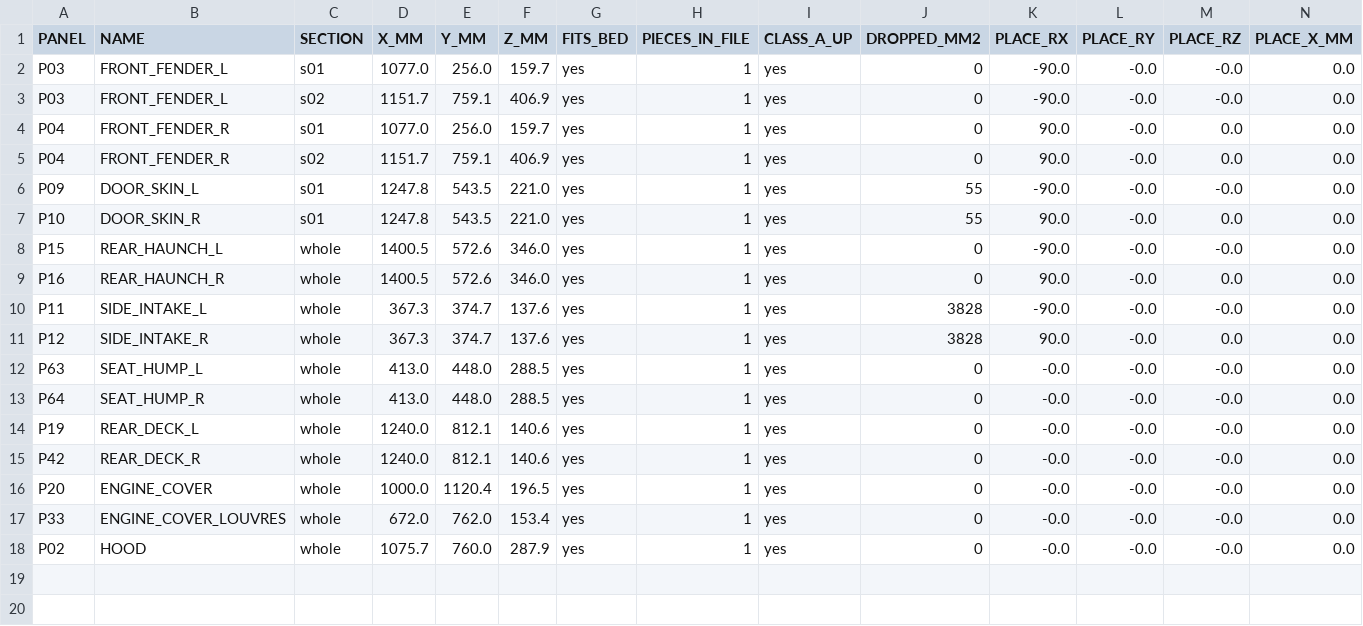
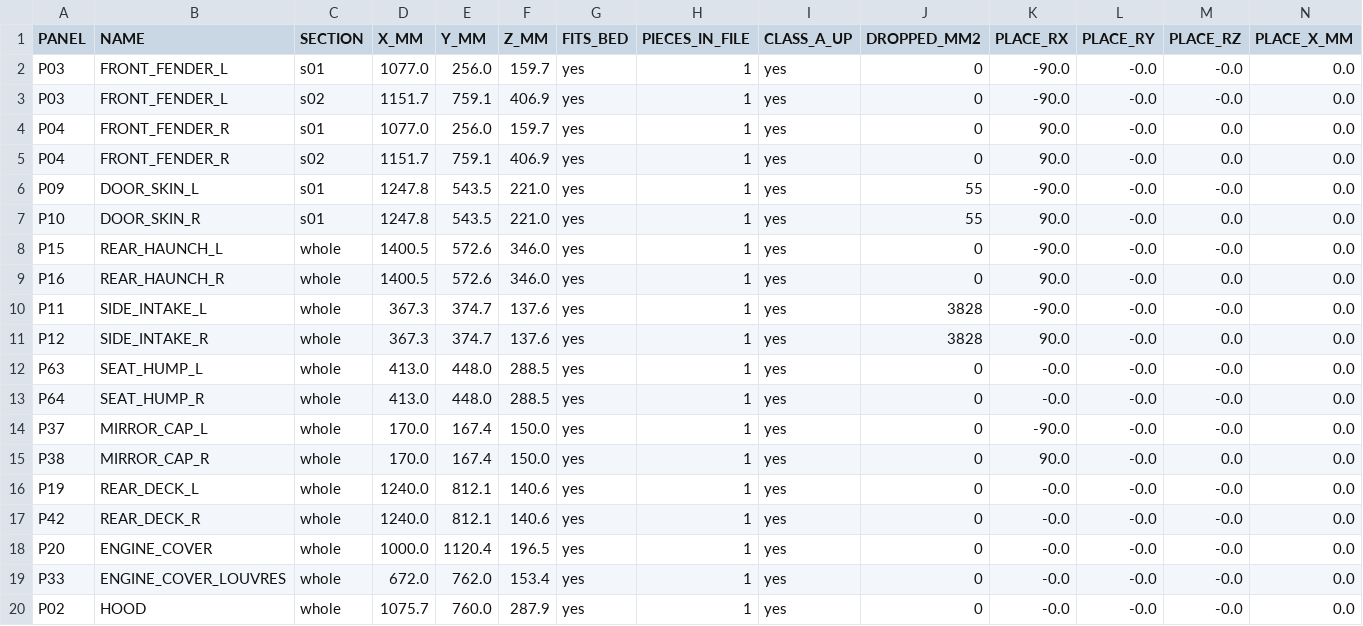
Before and after one commit to drdomayer/vehicle-3d-modeling, a CSV file: 04_ENGINEERING/reports/shape_only_schedule.csv, drawn as a sheet; only a part is shown; rows hold the shown columns only; the diff names each change by its address in the sheet, - before the commit and + after, or states it on an @@ line.

```diff
--- a/04_ENGINEERING/reports/shape_only_schedule.csv
+++ b/04_ENGINEERING/reports/shape_only_schedule.csv
+row 14: P37 | MIRROR_CAP_L | whole | 170.0 | 167.4 | 150.0 | yes | 1 | yes | 0 | -90.0 | -0.0 | -0.0 | 0.0
+row 15: P38 | MIRROR_CAP_R | whole | 170.0 | 167.4 | 150.0 | yes | 1 | yes | 0 | 90.0 | -0.0 | 0.0 | 0.0
```
Also changed, not shown: 04_ENGINEERING/reports/exploded_assembly.csv, 04_ENGINEERING/reports/overhang.csv, 57 other files.
